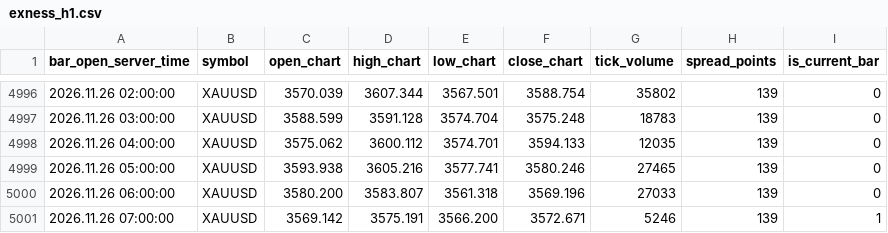
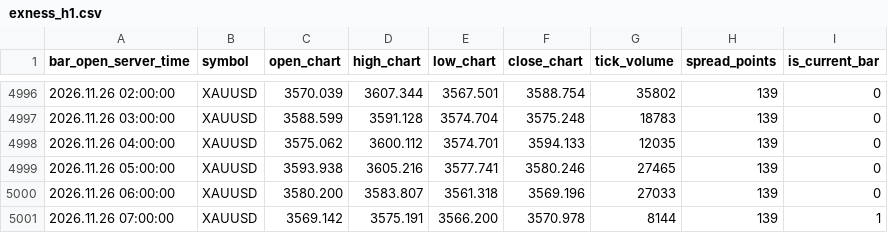
Before and after one commit to nkrabby/gold-terminal, a CSV file: market/exness_h1.csv, drawn as a sheet; only a part is shown, gaps mark what is left out.

Commit message:
data: refresh Exness XAUUSD market snapshot

```diff
--- a/market/exness_h1.csv
+++ b/market/exness_h1.csv
@@ -5000,2 +5000,2 @@ bar_open_server_time,symbol,open_chart,high_chart,low_chart,close_chart,tick_vol
 2026.11.26 06:00:00,XAUUSD,3580.200,3583.807,3561.318,3569.196,27033,139,0
-2026.11.26 07:00:00,XAUUSD,3569.142,3575.191,3566.200,3572.671,5246,139,1
+2026.11.26 07:00:00,XAUUSD,3569.142,3575.191,3566.200,3570.978,8144,139,1
```
Also changed, not shown: market/exness_m15.csv, 1 other file.
